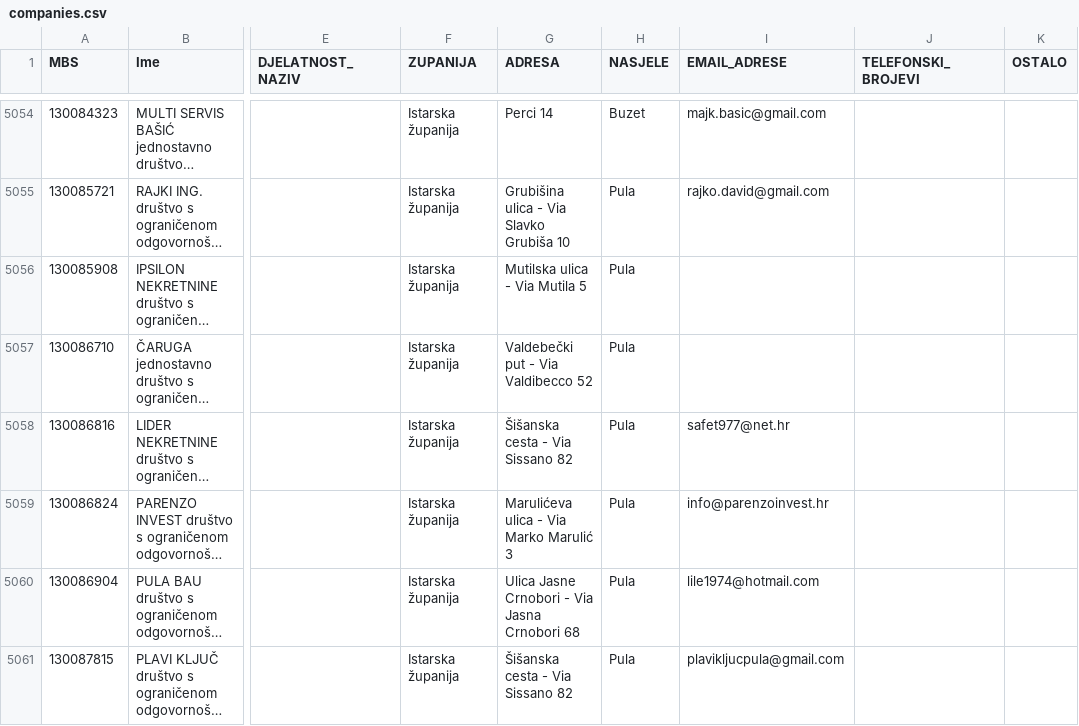
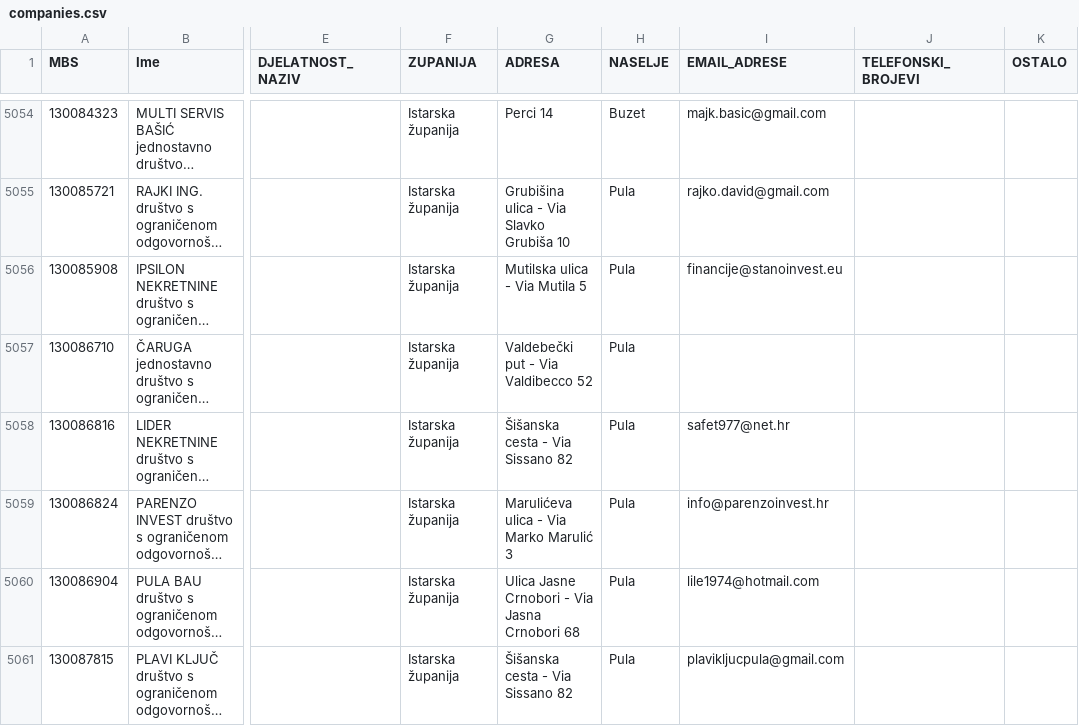
Before and after one commit to markolinke/sudreg-api, a CSV file: data/companies.csv, drawn as a sheet; only a part is shown, gaps mark what is left out; long unchanged cells end in …; the diff covers the shown part only; the diff names each change by its address in the sheet, - before the commit and + after, or states it on an @@ line.

```diff
--- a/data/companies.csv
+++ b/data/companies.csv
-H1: NASJELE
+H1: NASELJE
-I5056 (EMAIL_ADRESE): (empty)
+I5056 (EMAIL_ADRESE): financije@stanoinvest.eu
```
Also changed, not shown: 12 edited cells elsewhere in this file, 1 other file.
